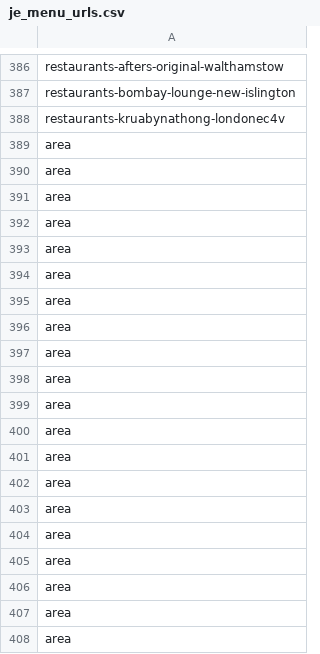
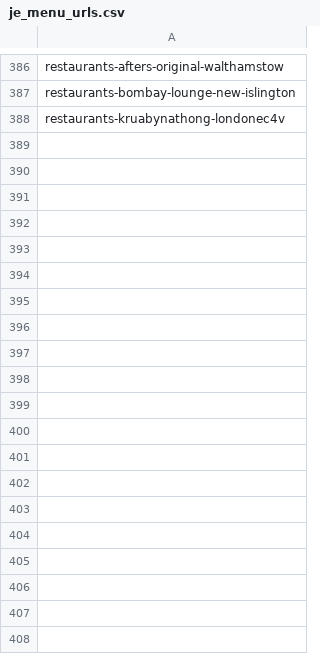
Before and after one commit to vegitable/justeat-scraper-service, a CSV file: je_menu_urls.csv, drawn as a sheet; only a part is shown, gaps mark what is left out; the diff covers the shown part only.

```diff
--- a/je_menu_urls.csv
+++ b/je_menu_urls.csv
@@ -388,21 +388 @@ restaurants-bombay-lounge-new-islington
 restaurants-kruabynathong-londonec4v
-area
-area
-area
-area
-area
-area
-area
-area
-area
-area
-area
-area
-area
-area
-area
-area
-area
-area
-area
-area
```
Also changed, not shown: 50 removed rows elsewhere in this file, 2 other files.
